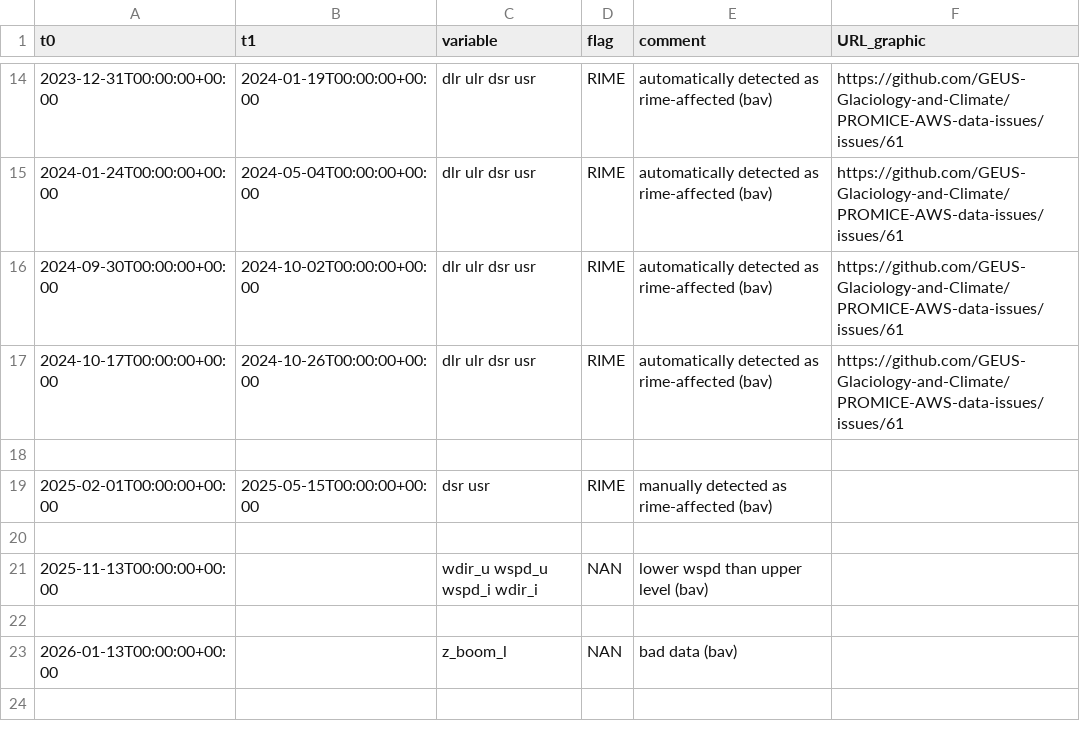
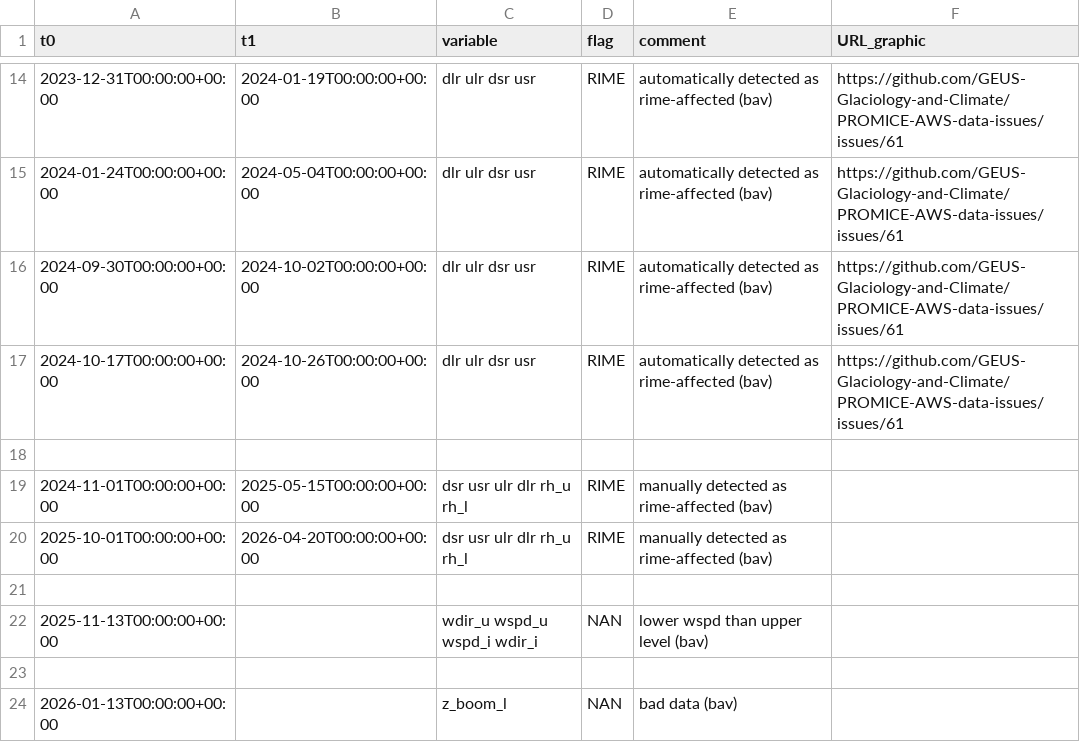
Before and after one commit to GEUS-Glaciology-and-Climate/PROMICE-AWS-data-issues, a CSV file: flags/NAE.csv, drawn as a sheet; only a part is shown, gaps mark what is left out.

Commit message:
many flags and adjustments

```diff
--- a/flags/NAE.csv
+++ b/flags/NAE.csv
@@ -18,3 +18,4 @@ t0,t1,variable,flag,comment,URL_graphic
 
-2025-02-01T00:00:00+00:00,2025-05-15T00:00:00+00:00,dsr usr,RIME,manually detected as rime-affected (bav),
+2024-11-01T00:00:00+00:00,2025-05-15T00:00:00+00:00,dsr usr ulr dlr rh_u rh_l,RIME,manually detected as rime-affected (bav),
+2025-10-01T00:00:00+00:00,2026-04-20T00:00:00+00:00,dsr usr ulr dlr rh_u rh_l,RIME,manually detected as rime-affected (bav),
 
```
Also changed, not shown: adjustments/MIT.csv, adjustments/QAS_Lv3.csv, 12 other files.
